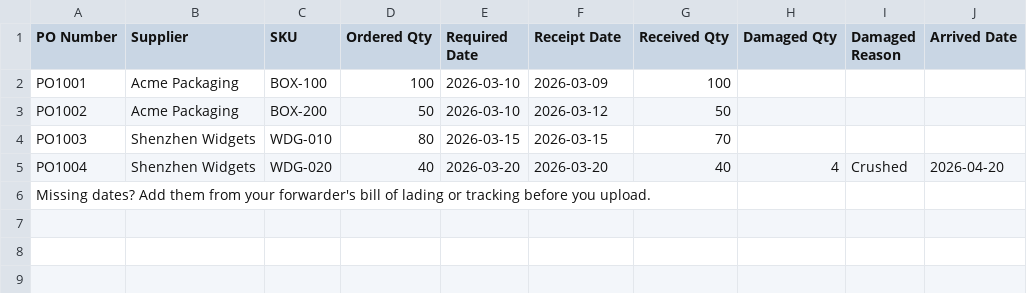
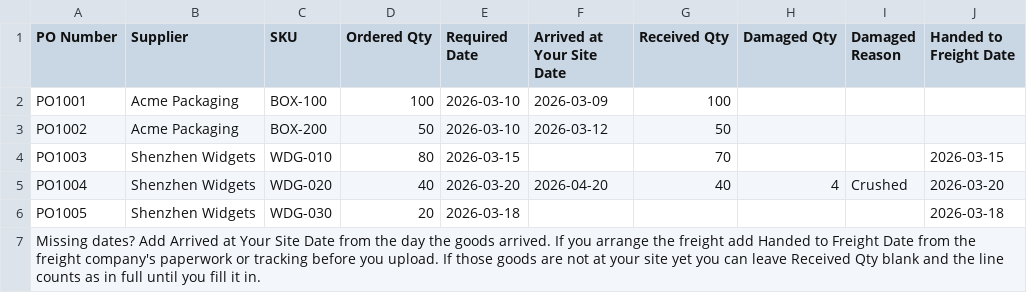
Before and after one commit to hamptoninventoryconsulting/practicalsupplychainplanning-website, a CSV file: assets/template_DIFOT_PO_Lines.csv, drawn as a sheet.

```diff
--- a/assets/template_DIFOT_PO_Lines.csv
+++ b/assets/template_DIFOT_PO_Lines.csv
@@ -1,6 +1,7 @@
-PO Number,Supplier,SKU,Ordered Qty,Required Date,Receipt Date,Received Qty,Damaged Qty,Damaged Reason,Arrived Date
+PO Number,Supplier,SKU,Ordered Qty,Required Date,Arrived at Your Site Date,Received Qty,Damaged Qty,Damaged Reason,Handed to Freight Date
 PO1001,Acme Packaging,BOX-100,100,2026-03-10,2026-03-09,100,,,
 PO1002,Acme Packaging,BOX-200,50,2026-03-10,2026-03-12,50,,,
-PO1003,Shenzhen Widgets,WDG-010,80,2026-03-15,2026-03-15,70,,,
-PO1004,Shenzhen Widgets,WDG-020,40,2026-03-20,2026-03-20,40,4,Crushed,2026-04-20
-Missing dates? Add them from your forwarder's bill of lading or tracking before you upload.
+PO1003,Shenzhen Widgets,WDG-010,80,2026-03-15,,70,,,2026-03-15
+PO1004,Shenzhen Widgets,WDG-020,40,2026-03-20,2026-04-20,40,4,Crushed,2026-03-20
+PO1005,Shenzhen Widgets,WDG-030,20,2026-03-18,,,,,2026-03-18
+Missing dates? Add Arrived at Your Site Date from the day the goods arrived. If you arrange the freight add Handed to Freight Date from the freight company's paperwork or tracking before you upload. If those goods are not at your site yet you can leave Received Qty blank and the line counts as in full until you fill it in.
```
Also changed, not shown: 7 other files.
